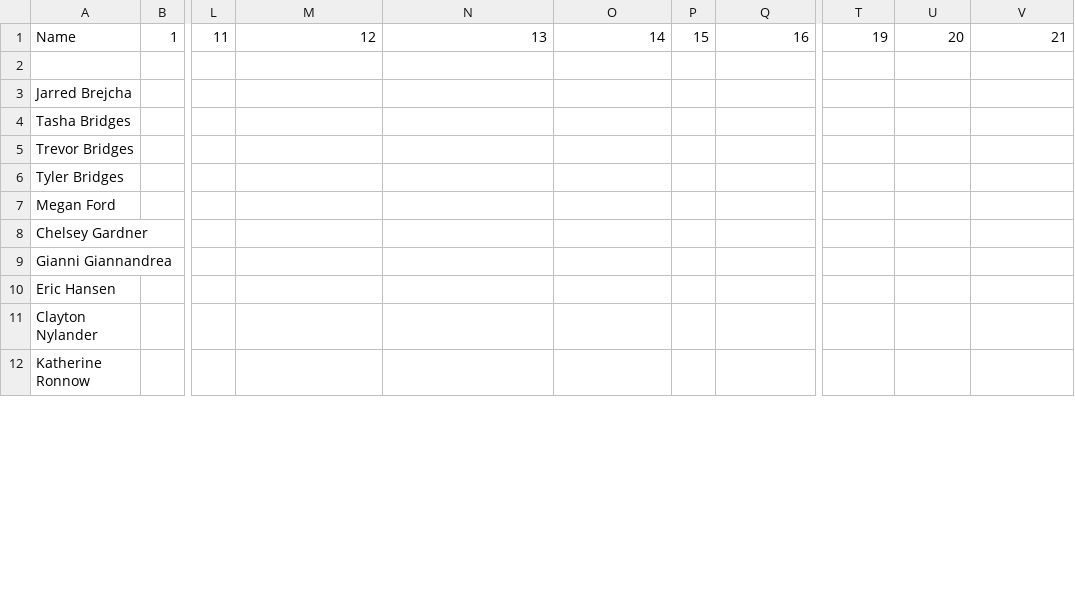
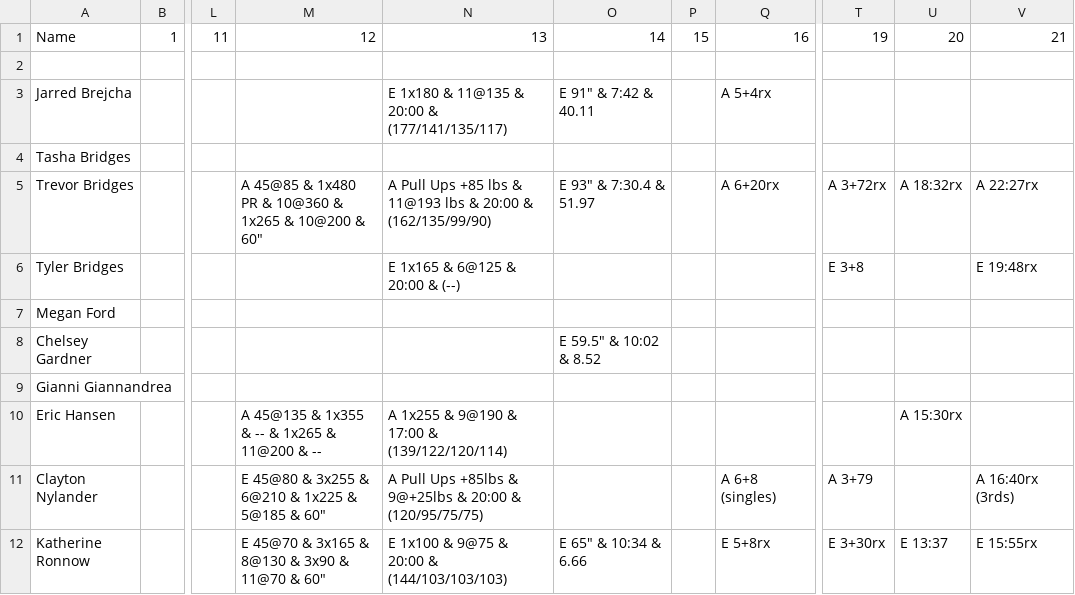
Before and after one commit to trvrbrdgs/Nikao_scores, a CSV file: resources/June2023.csv, drawn as a sheet; only a part is shown, gaps mark what is left out; the diff covers the shown part only; the diff names each change by its address in the sheet, - before the commit and + after, or states it on an @@ line.

Commit message:
Updated June2023

```diff
--- a/resources/June2023.csv
+++ b/resources/June2023.csv
-N3: (empty)
+N3: E 1x180 & 11@135 & 20:00 & (177/141/135/117)
-O3: (empty)
+O3: E 91" & 7:42 & 40.11
-Q3: (empty)
+Q3: A 5+4rx
-M5: (empty)
+M5: A 45@85 & 1x480 PR & 10@360 & 1x265 & 10@200 & 60"
-N5: (empty)
+N5: A Pull Ups +85 lbs & 11@193 lbs & 20:00 & (162/135/99/90)
-O5: (empty)
+O5: E 93" & 7:30.4 & 51.97
-Q5: (empty)
+Q5: A 6+20rx
-T5: (empty)
+T5: A 3+72rx
-U5: (empty)
+U5: A 18:32rx
-V5: (empty)
+V5: A 22:27rx
-N6: (empty)
+N6: E 1x165 & 6@125 & 20:00 & (--)
-T6: (empty)
+T6: E 3+8
-V6: (empty)
+V6: E 19:48rx
-O8: (empty)
+O8: E 59.5" & 10:02 & 8.52
-M10: (empty)
+M10: A 45@135 & 1x355 & -- & 1x265 & 11@200 & --
-N10: (empty)
+N10: A 1x255 & 9@190 & 17:00 & (139/122/120/114)
-U10: (empty)
+U10: A 15:30rx
-M11: (empty)
+M11: E 45@80 & 3x255 & 6@210 & 1x225 & 5@185 & 60"
-N11: (empty)
+N11: A Pull Ups +85lbs & 9@+25lbs & 20:00 & (120/95/75/75)
-Q11: (empty)
+Q11: A 6+8 (singles)
-T11: (empty)
+T11: A 3+79
-V11: (empty)
+V11: A 16:40rx (3rds)
-M12: (empty)
+M12: E 45@70 & 3x165 & 8@130 & 3x90 & 11@70 & 60"
-N12: (empty)
+N12: E 1x100 & 9@75 & 20:00 & (144/103/103/103)
-O12: (empty)
+O12: E 65" & 10:34 & 6.66
-Q12: (empty)
+Q12: E 5+8rx
-T12: (empty)
+T12: E 3+30rx
-U12: (empty)
+U12: E 13:37
-V12: (empty)
+V12: E 15:55rx
```
Also changed, not shown: 2 added rows, 2 removed rows and 96 edited cells elsewhere in this file.
